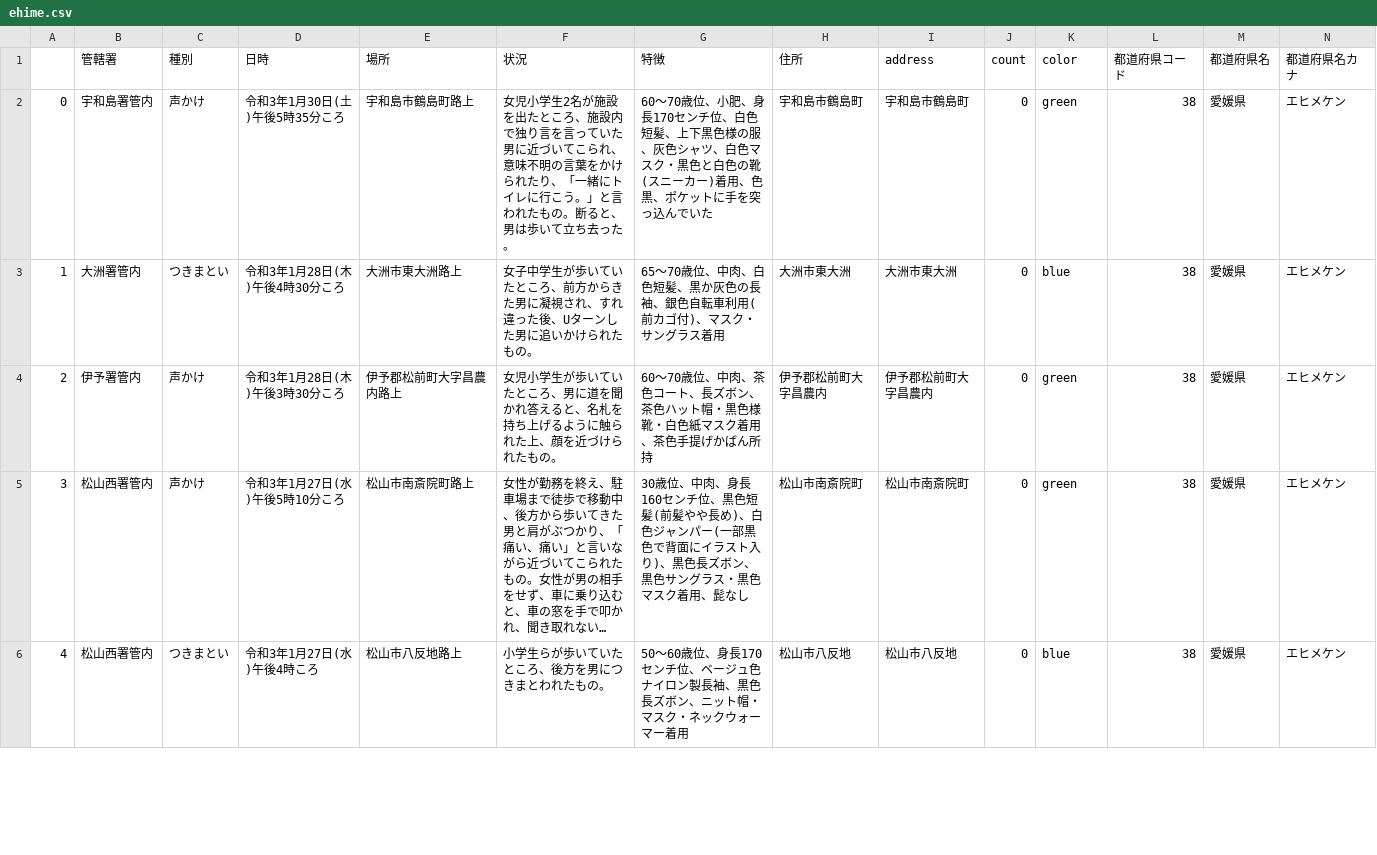
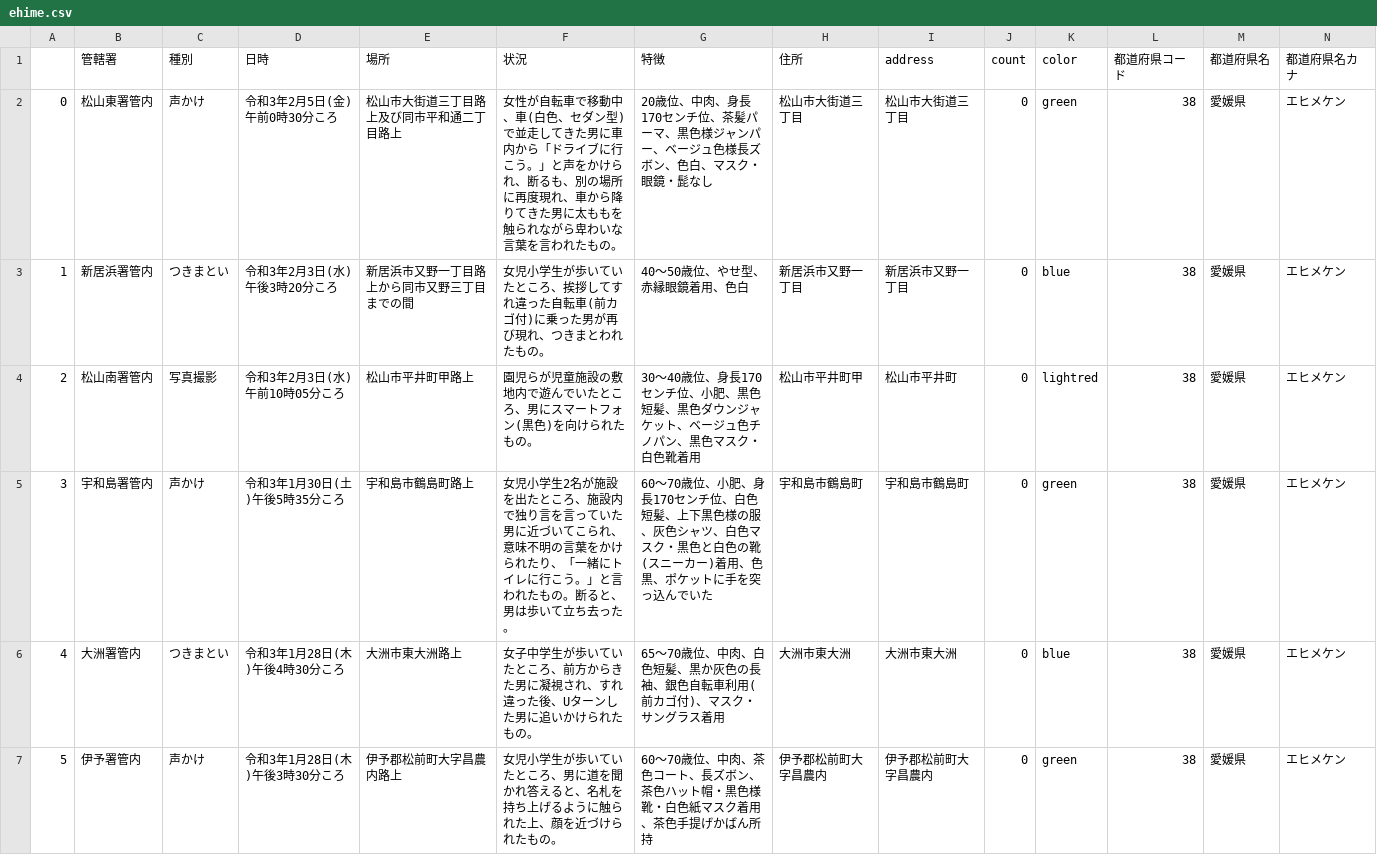
Before and after one commit to imabari/fushinsha_map, a CSV file: ehime.csv, drawn as a sheet; only a part is shown; the shorter side is filled out with more unchanged rows; long unchanged cells end in …; addresses are those after the commit; rows hold the shown columns only; the diff names each change by its address in the sheet, - before the commit and + after, or states it on an @@ line.

```diff
--- a/ehime.csv
+++ b/ehime.csv
+row 2: 0 | 松山東署管内 | 声かけ | 令和3年2月5日(金)午前0時30分ころ | 松山市大街道三丁目路上及び同市平和通二丁目路上 | 女性が自転車で移動中、車(白色、セダン型)で並走してきた男に車内から「ドライブに行こう。」と声をかけられ、断るも、別の場所に再度現れ、車から降りてきた男に太ももを触られながら卑わいな言葉を言われたもの。 | 20歳位、中肉、身長170センチ位、茶髪パーマ、黒色様ジャンパー、ベージュ色様長ズボン、色白、マスク・眼鏡・髭なし | 松山市大街道三丁目 | 松山市大街道三丁目 | 0 | green | 38 | 愛媛県 | エヒメケン
+row 3: 1 | 新居浜署管内 | つきまとい | 令和3年2月3日(水)午後3時20分ころ | 新居浜市又野一丁目路上から同市又野三丁目までの間 | 女児小学生が歩いていたところ、挨拶してすれ違った自転車(前カゴ付)に乗った男が再び現れ、つきまとわれたもの。 | 40〜50歳位、やせ型、赤縁眼鏡着用、色白 | 新居浜市又野一丁目 | 新居浜市又野一丁目 | 0 | blue | 38 | 愛媛県 | エヒメケン
+row 4: 2 | 松山南署管内 | 写真撮影 | 令和3年2月3日(水)午前10時05分ころ | 松山市平井町甲路上 | 園児らが児童施設の敷地内で遊んでいたところ、男にスマートフォン(黒色)を向けられたもの。 | 30〜40歳位、身長170センチ位、小肥、黒色短髪、黒色ダウンジャケット、ベージュ色チノパン、黒色マスク・白色靴着用 | 松山市平井町甲 | 松山市平井町 | 0 | lightred | 38 | 愛媛県 | エヒメケン
@@ column A renumbered from row 5 down @@
```
Also changed, not shown: 1 other file.
